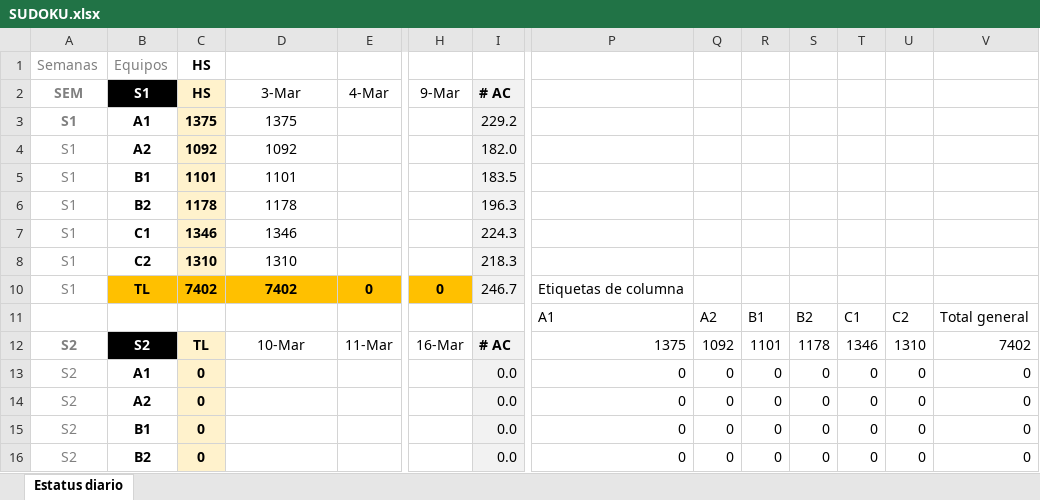
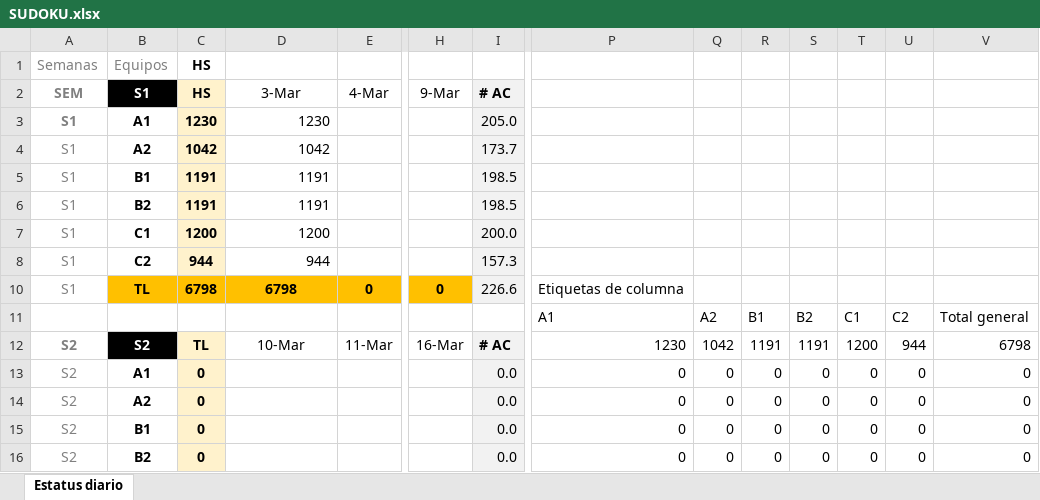
Before and after one commit to calvosantiago/OBS_Distribution, an Excel workbook: SUDOKU.xlsx, sheet Estatus diario, drawn as a sheet; only a part is shown, gaps mark what is left out; values as stored, in another font and other column widths than the file's, no borders; the diff covers the shown part only; the diff names each change by its address in the sheet, - before the commit and + after, or states it on an @@ line.

```diff
--- a/SUDOKU.xlsx (sheet Estatus diario)
+++ b/SUDOKU.xlsx (sheet Estatus diario)
-C3 (HS): 1375
+C3 (HS): 1230
-D3 (3-Mar): 1375
+D3 (3-Mar): 1230
-D3:D8 alignment: center
+D3:D8 alignment: right
-I3 (# AC): 229.2
+I3 (# AC): 205.0
-C4 (HS): 1092
+C4 (HS): 1042
-D4 (3-Mar): 1092
+D4 (3-Mar): 1042
-I4 (# AC): 182.0
+I4 (# AC): 173.7
-C5 (HS): 1101
+C5 (HS): 1191
-D5 (3-Mar): 1101
+D5 (3-Mar): 1191
-I5 (# AC): 183.5
+I5 (# AC): 198.5
-C6 (HS): 1178
+C6 (HS): 1191
-D6 (3-Mar): 1178
+D6 (3-Mar): 1191
-I6 (# AC): 196.3
+I6 (# AC): 198.5
-C7 (HS): 1346
+C7 (HS): 1200
-D7 (3-Mar): 1346
+D7 (3-Mar): 1200
-I7 (# AC): 224.3
+I7 (# AC): 200.0
-C8 (HS): 1310
+C8 (HS): 944
-D8 (3-Mar): 1310
+D8 (3-Mar): 944
-I8 (# AC): 218.3
+I8 (# AC): 157.3
-C10 (HS): 7402
+C10 (HS): 6798
-D10 (3-Mar): 7402
+D10 (3-Mar): 6798
-I10 (# AC): 246.7
+I10 (# AC): 226.6
-P12: 1375
+P12: 1230
-Q12: 1092
+Q12: 1042
-R12: 1101
+R12: 1191
-S12: 1178
+S12: 1191
-T12: 1346
+T12: 1200
-U12: 1310
+U12: 944
-V12: 7402
+V12: 6798
```
Also changed, not shown: 8 edited cells elsewhere in this sheet, 1 other file.
